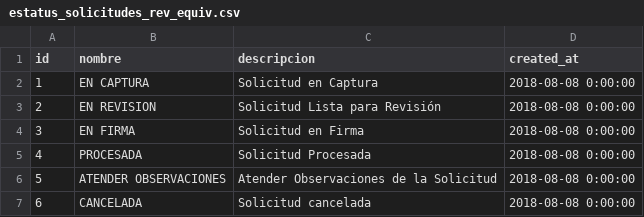
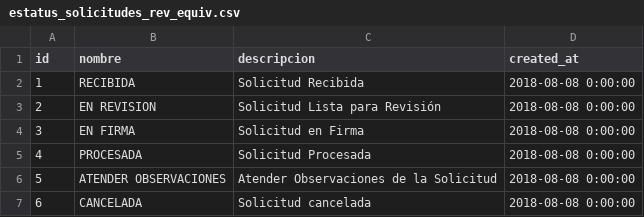
Before and after one commit to subsesjal/siiges-services, a CSV file: packages/core/src/drivers/db/CSVFiles/estatus_solicitudes_rev_equiv.csv, drawn as a sheet.

Commit message:
SDT-1284: cambio en el estatus de equivalencias

```diff
--- a/packages/core/src/drivers/db/CSVFiles/estatus_solicitudes_rev_equiv.csv
+++ b/packages/core/src/drivers/db/CSVFiles/estatus_solicitudes_rev_equiv.csv
@@ -1,3 +1,3 @@
 id,nombre,descripcion,created_at
-1,EN CAPTURA,Solicitud en Captura,2018-08-08 0:00:00
+1,RECIBIDA,Solicitud Recibida,2018-08-08 0:00:00
 2,EN REVISION,Solicitud Lista para Revisión,2018-08-08 0:00:00
```
